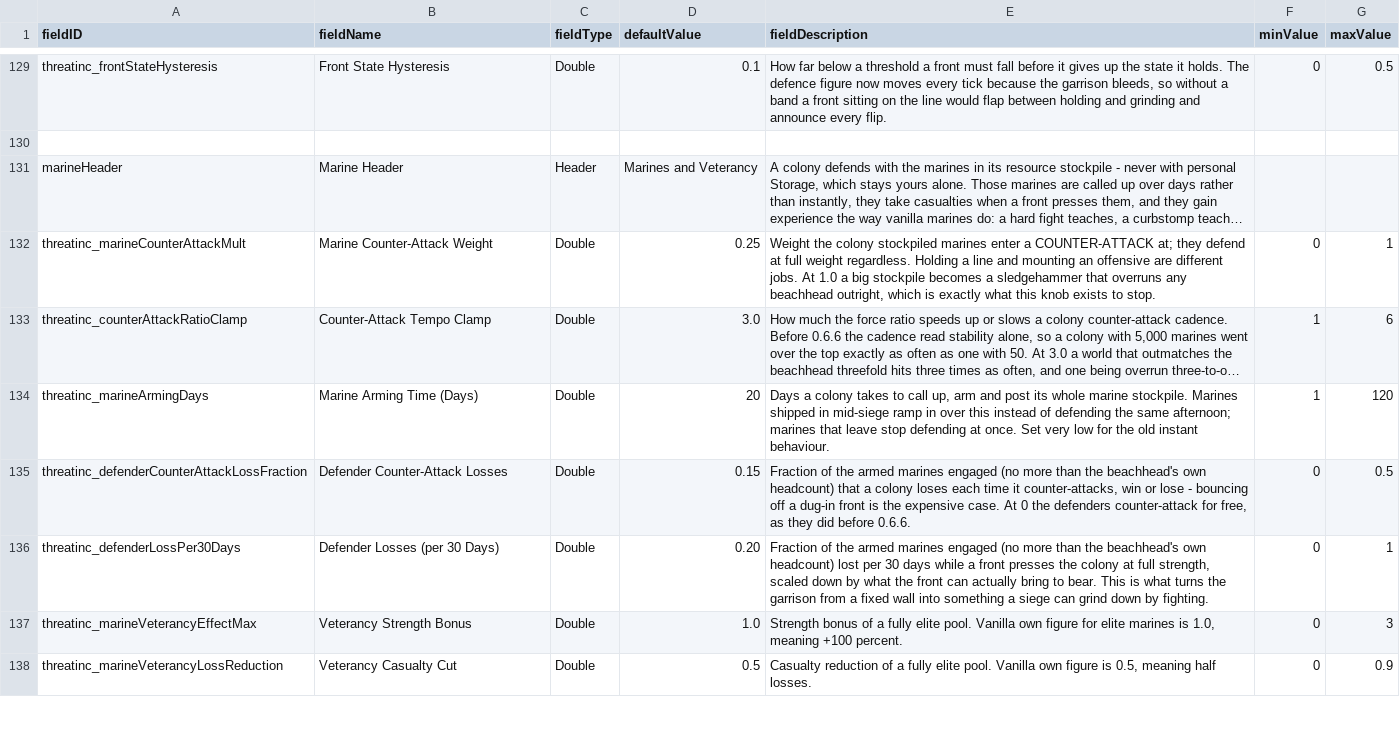
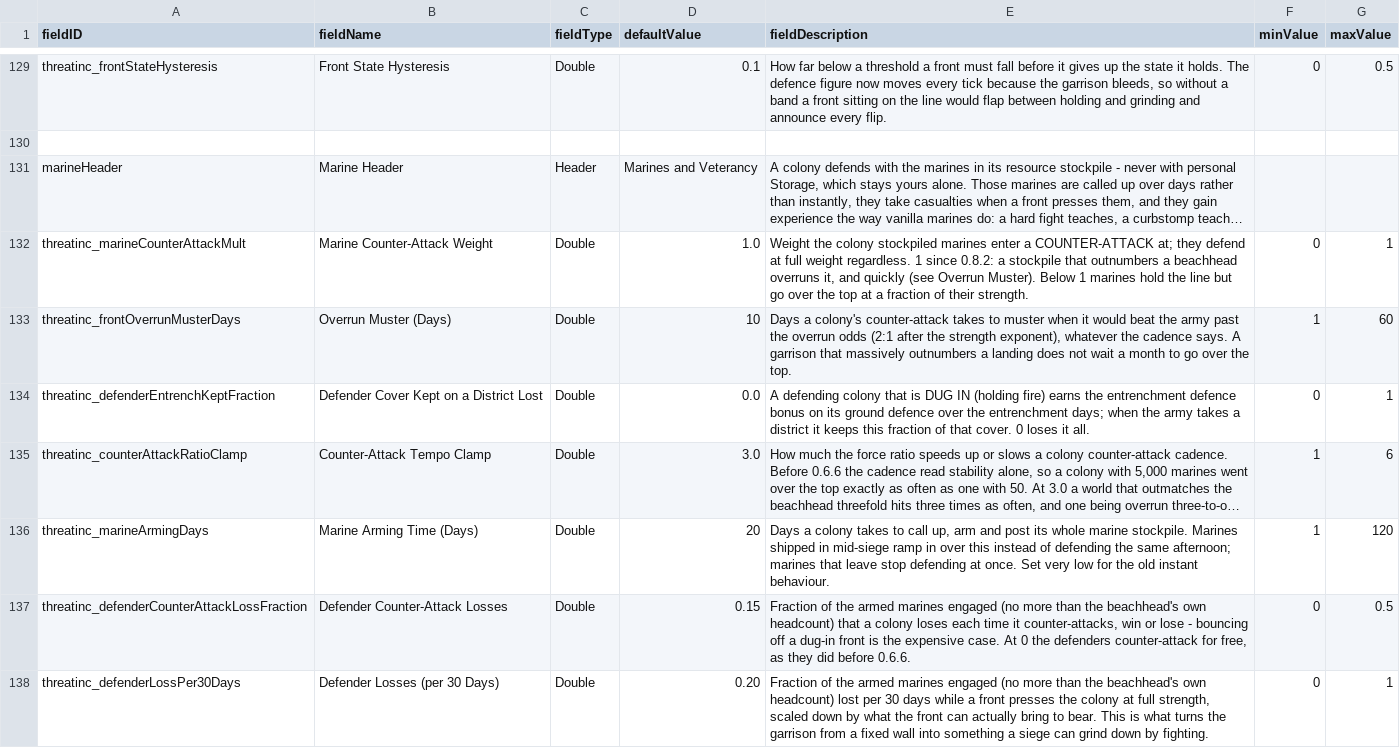
Before and after one commit to pogoman/ThreatIncursion, a CSV file: data/config/LunaSettings.csv, drawn as a sheet; only a part is shown, gaps mark what is left out; the shorter side is filled out with more unchanged rows; long unchanged cells end in …; the diff covers the shown part only; the diff names each change by its address in the sheet, - before the commit and + after, or states it on an @@ line.

```diff
--- a/data/config/LunaSettings.csv
+++ b/data/config/LunaSettings.csv
-D132 (defaultValue): 0.25
+D132 (defaultValue): 1.0
-E132 (fieldDescription): …weight regardless. Holding a line and mounting an offensive are different jobs. At 1.0 a big stockpile becomes a sledgehammer that overruns any beachhead outright, which is exactly what this knob exists to stop.
+E132 (fieldDescription): …weight regardless. 1 since 0.8.2: a stockpile that outnumbers a beachhead overruns it, and quickly (see Overrun Muster). Below 1 marines hold the line but go over the top at a fraction of their strength.
+row 133: threatinc_frontOverrunMusterDays | Overrun Muster (Days) | Double | 10 | Days a colony's counter-attack takes to muster when it would beat the army past the overrun odds (2:1 after the strength exponent), whatever the cadence says. A garrison that massively outnumbers a landing does not wait a month to go over the top. | 1 | 60
+row 134: threatinc_defenderEntrenchKeptFraction | Defender Cover Kept on a District Lost | Double | 0.0 | A defending colony that is DUG IN (holding fire) earns the entrenchment defence bonus on its ground defence over the entrenchment days; when the army takes a district it keeps this fraction of that cover. 0 loses it all. | 0 | 1
```
Also changed, not shown: 2 added rows and 1 edited cell elsewhere in this file, 18 other files.
